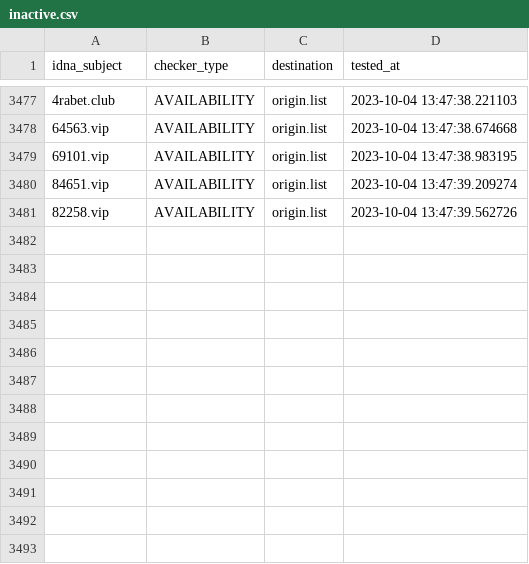
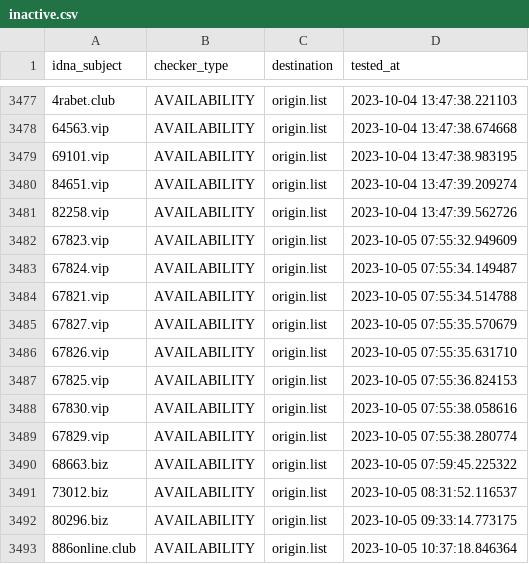
Before and after one commit to bigdargon/hostsVN-gambling-01-dead-hosts, a CSV file: .pyfunceble/inactive.csv, drawn as a sheet; only a part is shown, gaps mark what is left out; the diff names each change by its address in the sheet, - before the commit and + after, or states it on an @@ line.

```diff
--- a/.pyfunceble/inactive.csv
+++ b/.pyfunceble/inactive.csv
+row 3482: 67823.vip | AVAILABILITY | origin.list | 2023-10-05 07:55:32.949609
+row 3483: 67824.vip | AVAILABILITY | origin.list | 2023-10-05 07:55:34.149487
+row 3484: 67821.vip | AVAILABILITY | origin.list | 2023-10-05 07:55:34.514788
+row 3485: 67827.vip | AVAILABILITY | origin.list | 2023-10-05 07:55:35.570679
+row 3486: 67826.vip | AVAILABILITY | origin.list | 2023-10-05 07:55:35.631710
+row 3487: 67825.vip | AVAILABILITY | origin.list | 2023-10-05 07:55:36.824153
+row 3488: 67830.vip | AVAILABILITY | origin.list | 2023-10-05 07:55:38.058616
+row 3489: 67829.vip | AVAILABILITY | origin.list | 2023-10-05 07:55:38.280774
+row 3490: 68663.biz | AVAILABILITY | origin.list | 2023-10-05 07:59:45.225322
+row 3491: 73012.biz | AVAILABILITY | origin.list | 2023-10-05 08:31:52.116537
+row 3492: 80296.biz | AVAILABILITY | origin.list | 2023-10-05 09:33:14.773175
+row 3493: 886online.club | AVAILABILITY | origin.list | 2023-10-05 10:37:18.846364
```
Also changed, not shown: 17 other files.
